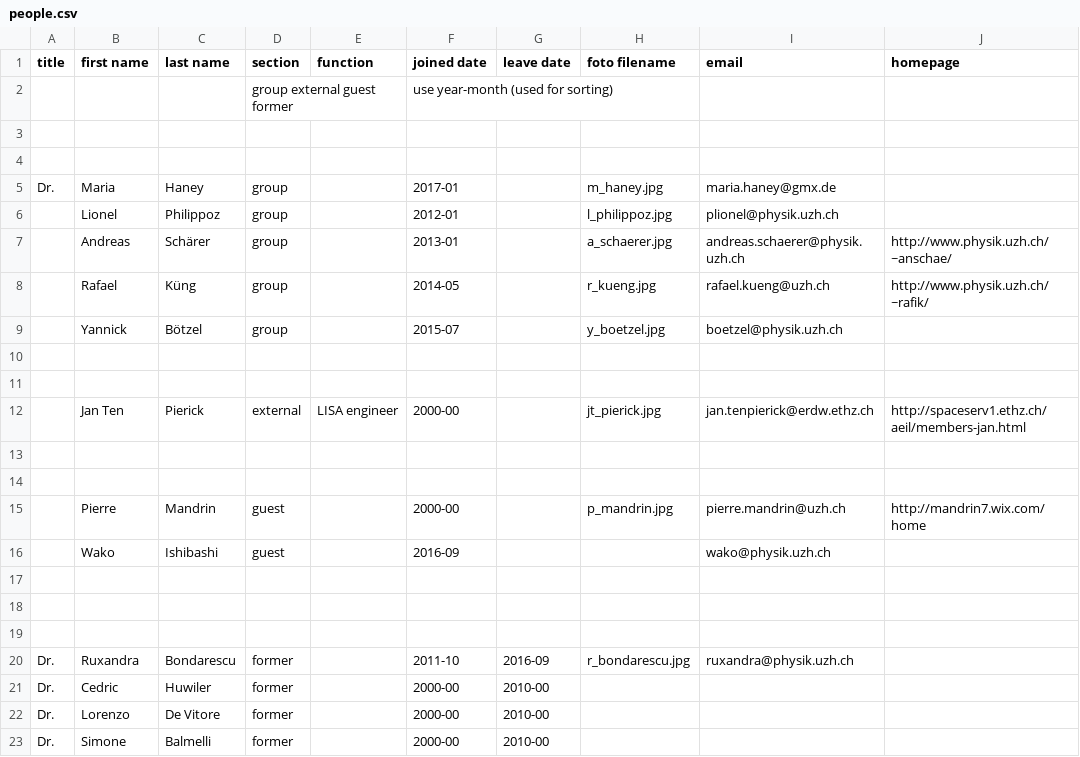
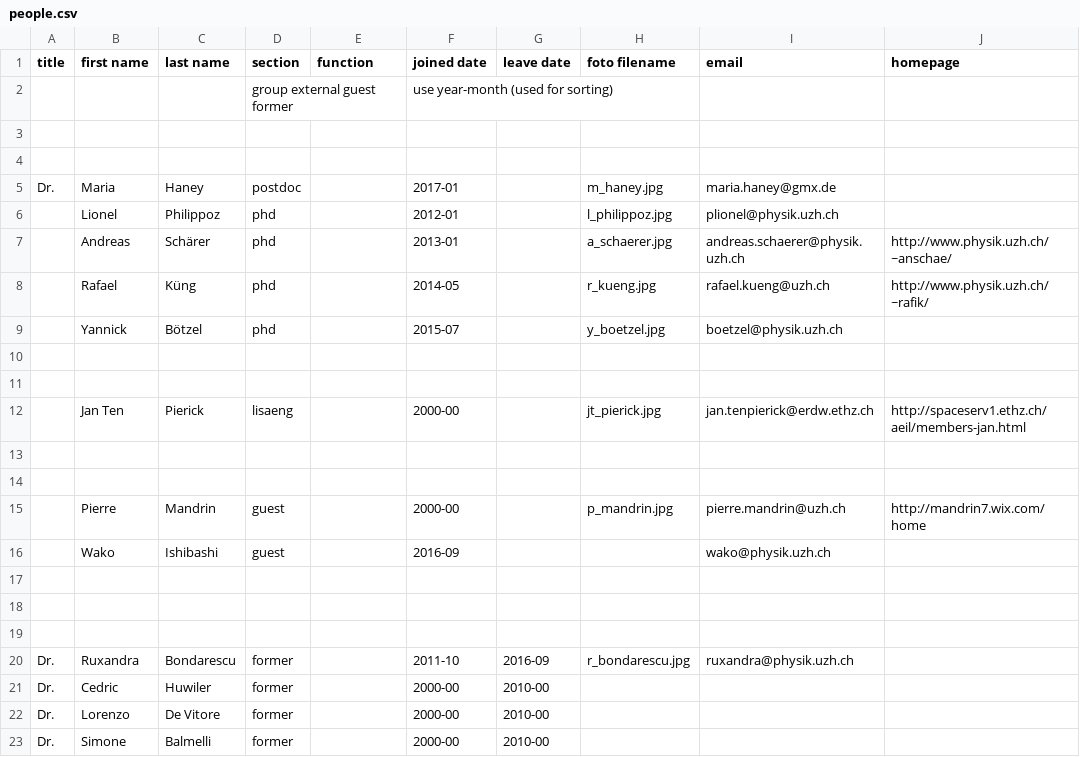
Before and after one commit to AstroPhysicsUZH/group_homepage, a CSV file: people/people.csv, drawn as a sheet; only a part is shown; the diff names each change by its address in the sheet, - before the commit and + after, or states it on an @@ line.

Commit message:
general update, news, people

```diff
--- a/people/people.csv
+++ b/people/people.csv
-D5 (section): group
+D5 (section): postdoc
-D6:D9 (section): group
+D6:D9 (section): phd
-D12 (section): external
+D12 (section): lisaeng
-E12 (function): LISA engineer
+E12 (function): (empty)
```
Also changed, not shown: 11 other files.
